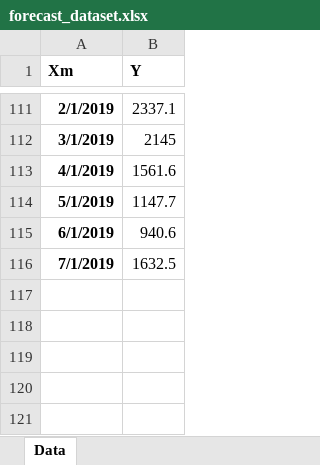
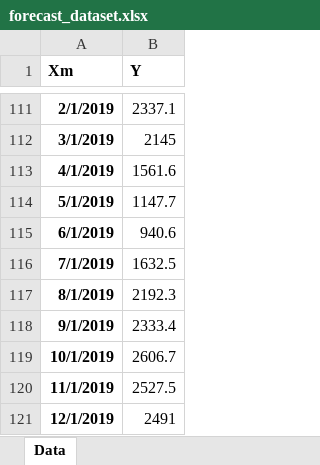
Before and after one commit to aikula/f2forecast, an Excel workbook: forecast_dataset.xlsx, sheet Data, drawn as a sheet; only a part is shown, gaps mark what is left out; values as stored, in another font and other column widths than the file's, no borders; the diff names each change by its address in the sheet, - before the commit and + after, or states it on an @@ line.

Commit message:
new data

```diff
--- a/forecast_dataset.xlsx (sheet Data)
+++ b/forecast_dataset.xlsx (sheet Data)
+row 117: 8/1/2019 | 2192.3
+row 118: 9/1/2019 | 2333.4
+row 119: 10/1/2019 | 2606.7
+row 120: 11/1/2019 | 2527.5
+row 121: 12/1/2019 | 2491
```
